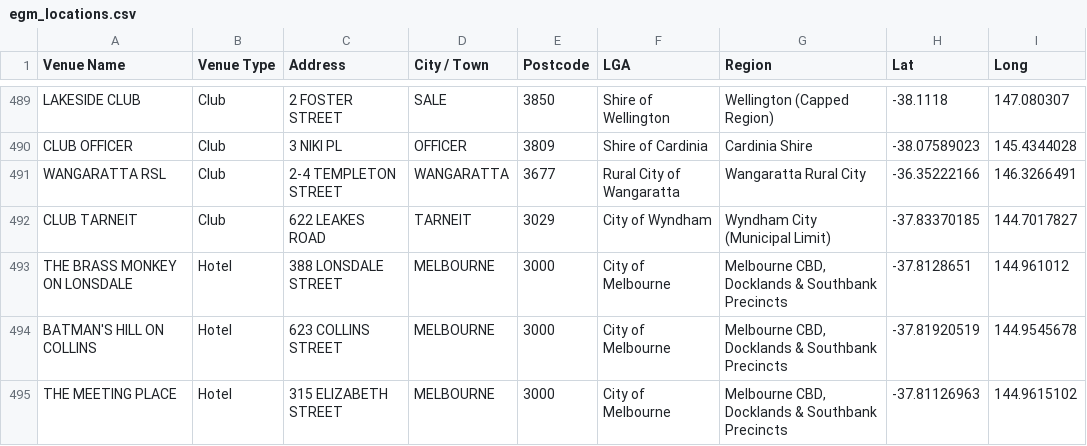
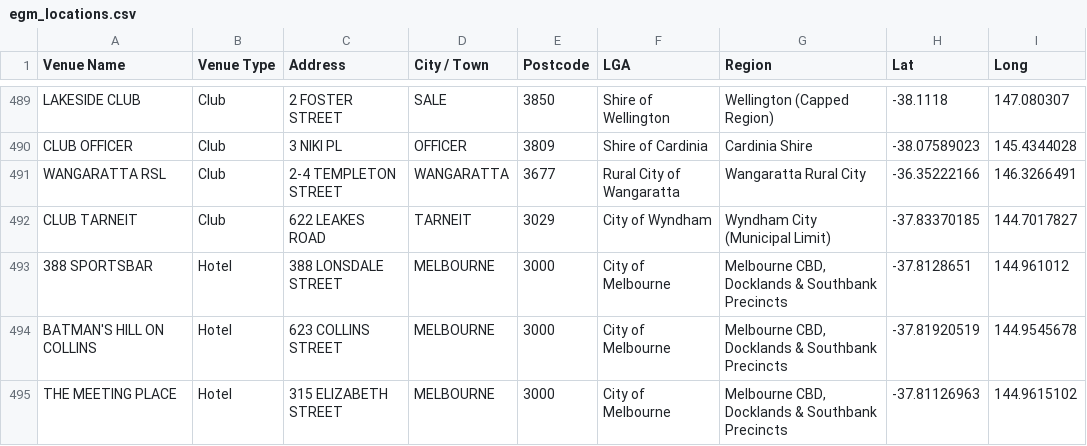
Before and after one commit to zerogetsamgow/vcglR, a CSV file: data-raw/egm_locations.csv, drawn as a sheet; only a part is shown, gaps mark what is left out.

Commit message:
Update for February 2026 data

```diff
--- a/data-raw/egm_locations.csv
+++ b/data-raw/egm_locations.csv
@@ -492,3 +492,3 @@ WANGARATTA RSL,Club,2-4 TEMPLETON STREET,WANGARATTA,3677,Rural City of Wangaratt
 CLUB TARNEIT,Club,622 LEAKES ROAD,TARNEIT,3029,City of Wyndham,Wyndham City (Municipal Limit),-37.83370185,144.7017827
-THE BRASS MONKEY ON LONSDALE,Hotel,388 LONSDALE STREET,MELBOURNE,3000,City of Melbourne,"Melbourne CBD, Docklands & Southbank Precincts",-37.8128651,144.961012
+388 SPORTSBAR,Hotel,388 LONSDALE STREET,MELBOURNE,3000,City of Melbourne,"Melbourne CBD, Docklands & Southbank Precincts",-37.8128651,144.961012
 BATMAN'S HILL ON COLLINS,Hotel,623 COLLINS STREET,MELBOURNE,3000,City of Melbourne,"Melbourne CBD, Docklands & Southbank Precincts",-37.81920519,144.9545678
```
Also changed, not shown: 12 other files.
